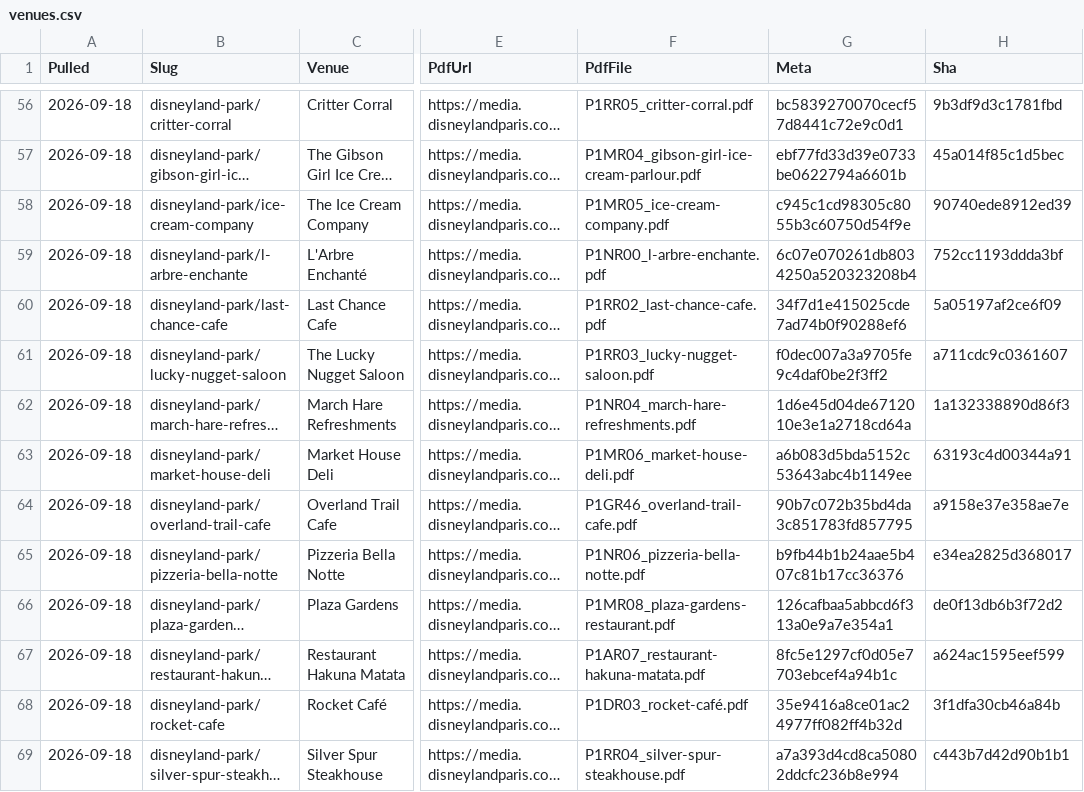
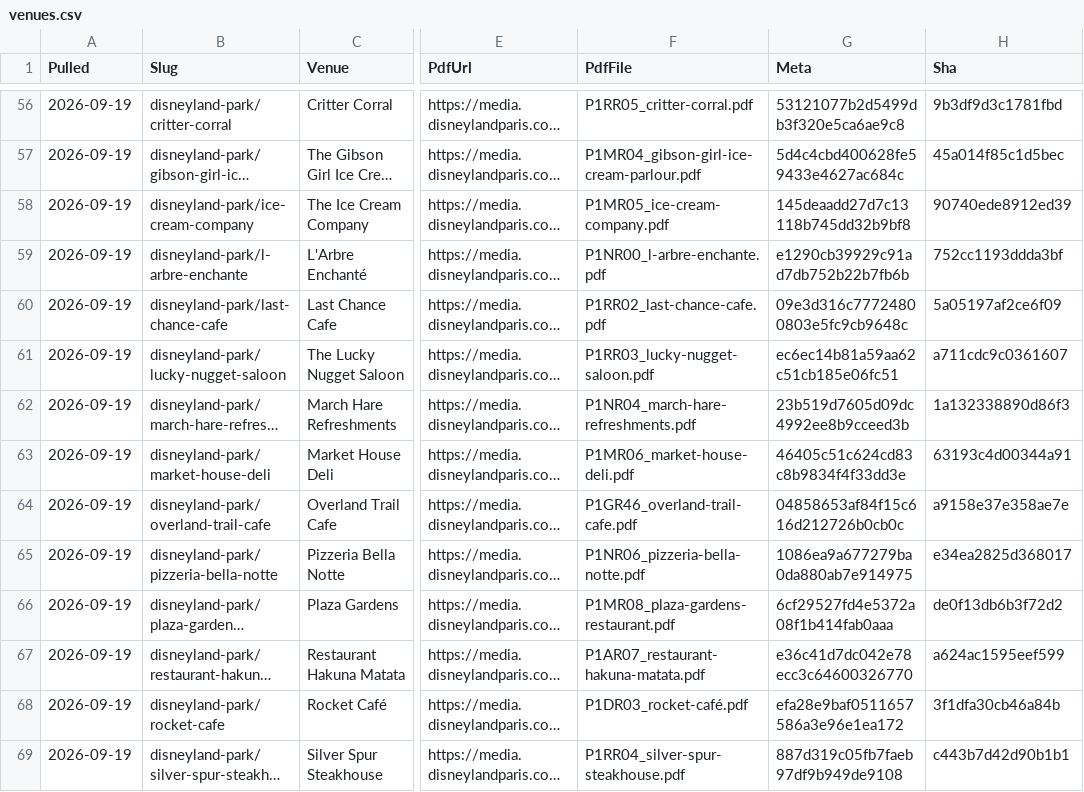
Before and after one commit to scoopdisney/paris-menu-watch, a CSV file: data/venues.csv, drawn as a sheet; only a part is shown, gaps mark what is left out; long unchanged cells end in …; the diff covers the shown part only; the diff names each change by its address in the sheet, - before the commit and + after, or states it on an @@ line.

```diff
--- a/data/venues.csv
+++ b/data/venues.csv
-A56:A69 (Pulled): 2026-09-18
+A56:A69 (Pulled): 2026-09-19
-G56 (Meta): bc5839270070cecf57d8441c72e9c0d1
+G56 (Meta): 53121077b2d5499db3f320e5ca6ae9c8
-G57 (Meta): ebf77fd33d39e0733be0622794a6601b
+G57 (Meta): 5d4c4cbd400628fe59433e4627ac684c
-G58 (Meta): c945c1cd98305c8055b3c60750d54f9e
+G58 (Meta): 145deaadd27d7c13118b745dd32b9bf8
-G59 (Meta): 6c07e070261db8034250a520323208b4
+G59 (Meta): e1290cb39929c91ad7db752b22b7fb6b
-G60 (Meta): 34f7d1e415025cde7ad74b0f90288ef6
+G60 (Meta): 09e3d316c77724800803e5fc9cb9648c
-G61 (Meta): f0dec007a3a9705fe9c4daf0be2f3ff2
+G61 (Meta): ec6ec14b81a59aa62c51cb185e06fc51
-G62 (Meta): 1d6e45d04de6712010e3e1a2718cd64a
+G62 (Meta): 23b519d7605d09dc4992ee8b9cceed3b
-G63 (Meta): a6b083d5bda5152c53643abc4b1149ee
+G63 (Meta): 46405c51c624cd83c8b9834f4f33dd3e
-G64 (Meta): 90b7c072b35bd4da3c851783fd857795
+G64 (Meta): 04858653af84f15c616d212726b0cb0c
-G65 (Meta): b9fb44b1b24aae5b407c81b17cc36376
+G65 (Meta): 1086ea9a677279ba0da880ab7e914975
-G66 (Meta): 126cafbaa5abbcd6f313a0e9a7e354a1
+G66 (Meta): 6cf29527fd4e5372a08f1b414fab0aaa
-G67 (Meta): 8fc5e1297cf0d05e7703ebcef4a94b1c
+G67 (Meta): e36c41d7dc042e78ecc3c64600326770
-G68 (Meta): 35e9416a8ce01ac24977ff082ff4b32d
+G68 (Meta): efa28e9baf0511657586a3e96e1ea172
-G69 (Meta): a7a393d4cd8ca50802ddcfc236b8e994
+G69 (Meta): 887d319c05fb7faeb97df9b949de9108
```
Also changed, not shown: 142 edited cells elsewhere in this file, data/prices.csv, 1 other file.
